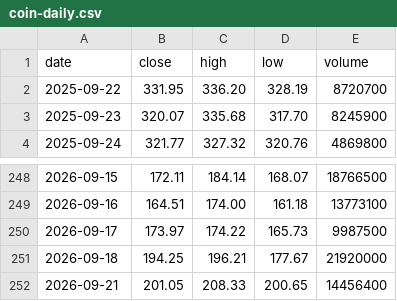
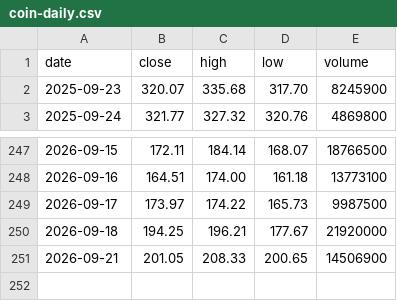
Before and after one commit to mycelrh/mycel, a CSV file: sim/coin-daily.csv, drawn as a sheet; only a part is shown, gaps mark what is left out.

```diff
--- a/sim/coin-daily.csv
+++ b/sim/coin-daily.csv
@@ -1,3 +1,2 @@
 date,close,high,low,volume
-2025-09-22,331.95,336.20,328.19,8720700
 2025-09-23,320.07,335.68,317.70,8245900
@@ -251,2 +250,2 @@ date,close,high,low,volume
 2026-09-18,194.25,196.21,177.67,21920000
-2026-09-21,201.05,208.33,200.65,14456400
+2026-09-21,201.05,208.33,200.65,14506900
```
Also changed, not shown: 3 other files.
